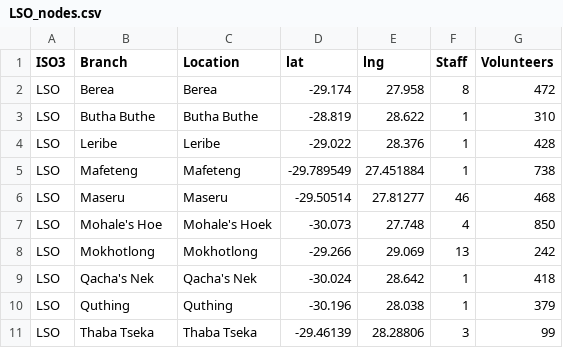
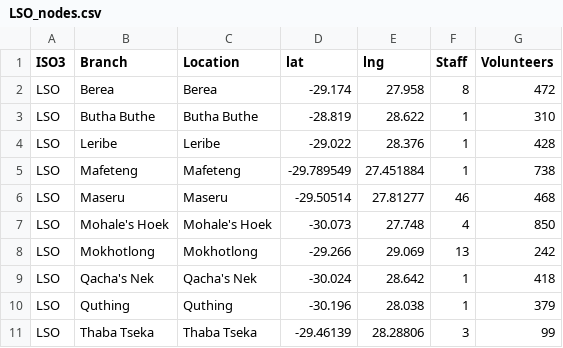
Before and after one commit to IFRCGo/africa, a CSV file: maps/LSO_nodes.csv, drawn as a sheet.

Commit message:
Updated branch maps

```diff
--- a/maps/LSO_nodes.csv
+++ b/maps/LSO_nodes.csv
@@ -6,3 +6,3 @@ LSO;Mafeteng;Mafeteng;-29.789549;27.451884;1;738
 LSO;Maseru;Maseru;-29.50514;27.81277;46;468
-LSO;Mohale's Hoe;Mohale's Hoek;-30.073;27.748;4;850
+LSO;Mohale's Hoek;Mohale's Hoek;-30.073;27.748;4;850
 LSO;Mokhotlong;Mokhotlong;-29.266;29.069;13;242
```
Also changed, not shown: 4 other files.
